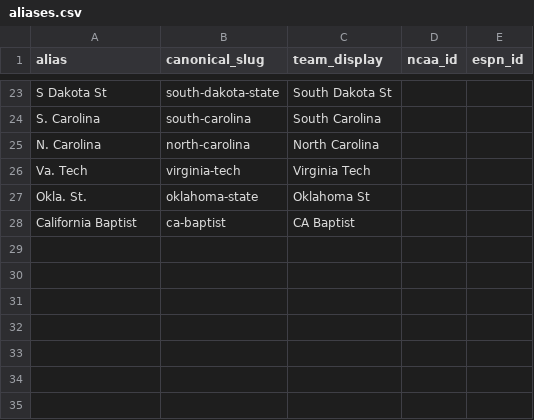
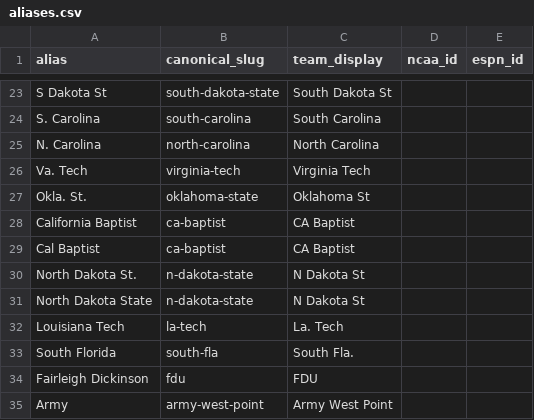
Before and after one commit to whitakk/wbb-bracket-matrix, a CSV file: data/aliases.csv, drawn as a sheet; only a part is shown, gaps mark what is left out.

Commit message:
Fix conference mapping gaps via alias normalization

```diff
--- a/data/aliases.csv
+++ b/data/aliases.csv
@@ -28 +28,8 @@ Okla. St.,oklahoma-state,Oklahoma St,,
 California Baptist,ca-baptist,CA Baptist,,
+Cal Baptist,ca-baptist,CA Baptist,,
+North Dakota St.,n-dakota-state,N Dakota St,,
+North Dakota State,n-dakota-state,N Dakota St,,
+Louisiana Tech,la-tech,La. Tech,,
+South Florida,south-fla,South Fla.,,
+Fairleigh Dickinson,fdu,FDU,,
+Army,army-west-point,Army West Point,,
```
Also changed, not shown: data/latest/matrix_latest.csv, data/latest/resolved_rows_latest.csv, 1 other file.
